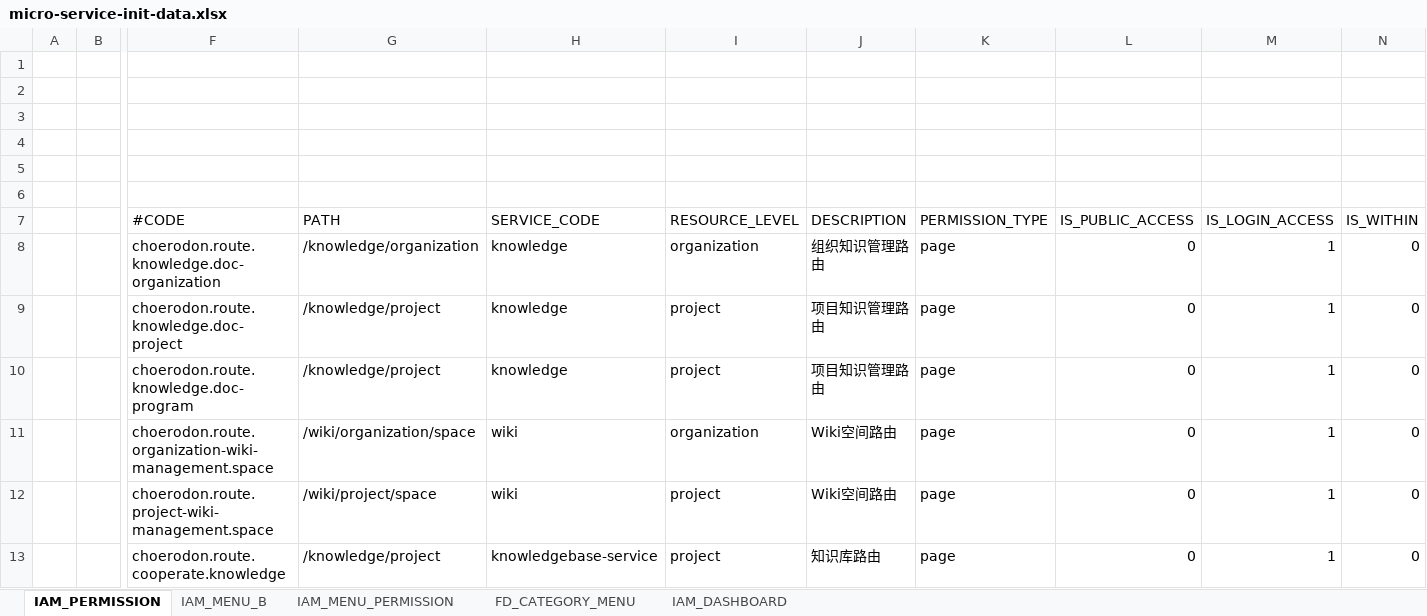
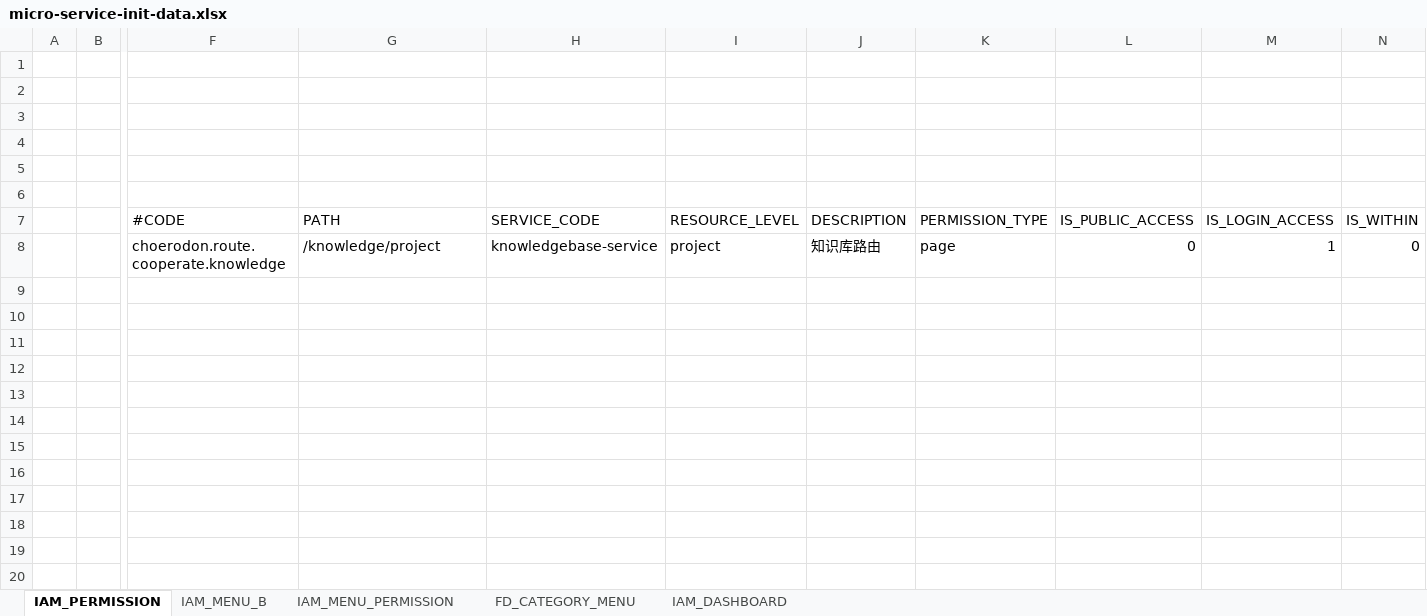
Before and after one commit to open-hand/knowledgebase-service, an Excel workbook: src/main/resources/script/meta/micro-service-init-data.xlsx, sheet IAM_PERMISSION, drawn as a sheet; only a part is shown, gaps mark what is left out; values as stored, in another font and other column widths than the file's, no borders; rows hold the shown columns only; the diff names each change by its address in the sheet, - before the commit and + after, or states it on an @@ line.

```diff
--- a/src/main/resources/script/meta/micro-service-init-data.xlsx (sheet IAM_PERMISSION)
+++ b/src/main/resources/script/meta/micro-service-init-data.xlsx (sheet IAM_PERMISSION)
-row 8:  |  | choerodon.route.knowledge.doc-organization | /knowledge/organization | knowledge | organization | 组织知识管理路由 | page | 0 | 1 | 0
-row 9:  |  | choerodon.route.knowledge.doc-project | /knowledge/project | knowledge | project | 项目知识管理路由 | page | 0 | 1 | 0
-row 10:  |  | choerodon.route.knowledge.doc-program | /knowledge/project | knowledge | project | 项目知识管理路由 | page | 0 | 1 | 0
-row 11:  |  | choerodon.route.organization-wiki-management.space | /wiki/organization/space | wiki | organization | Wiki空间路由 | page | 0 | 1 | 0
-row 12:  |  | choerodon.route.project-wiki-management.space | /wiki/project/space | wiki | project | Wiki空间路由 | page | 0 | 1 | 0
```
Also changed, not shown: sheet IAM_MENU_B, sheet FD_CATEGORY_MENU, sheet IAM_MENU_PERMISSION.
